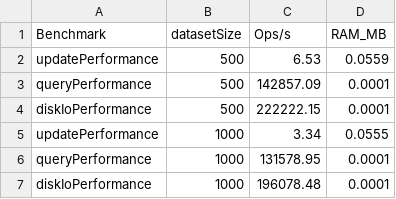
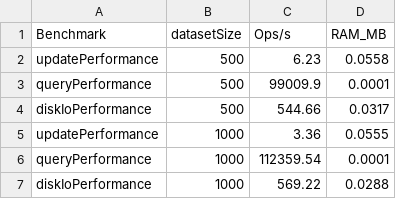
Before and after one commit to Big-DataGroup/stage_1, a CSV file: data/benchmarks/metricas_python.csv, drawn as a sheet.

Commit message:
benchmark de python actualizado

```diff
--- a/data/benchmarks/metricas_python.csv
+++ b/data/benchmarks/metricas_python.csv
@@ -1,7 +1,7 @@
 Benchmark,datasetSize,Ops/s,RAM_MB
-updatePerformance,500,6.53,0.0559
-queryPerformance,500,142857.09,0.0001
-diskIoPerformance,500,222222.15,0.0001
-updatePerformance,1000,3.34,0.0555
-queryPerformance,1000,131578.95,0.0001
-diskIoPerformance,1000,196078.48,0.0001
+updatePerformance,500,6.23,0.0558
+queryPerformance,500,99009.9,0.0001
+diskIoPerformance,500,544.66,0.0317
+updatePerformance,1000,3.36,0.0555
+queryPerformance,1000,112359.54,0.0001
+diskIoPerformance,1000,569.22,0.0288
```
